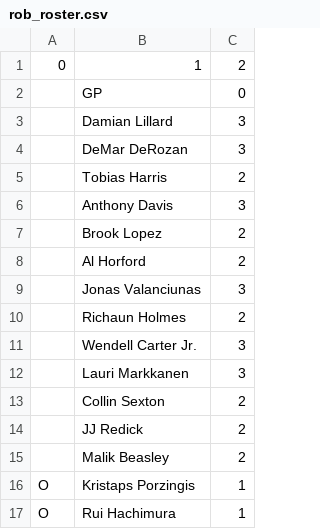
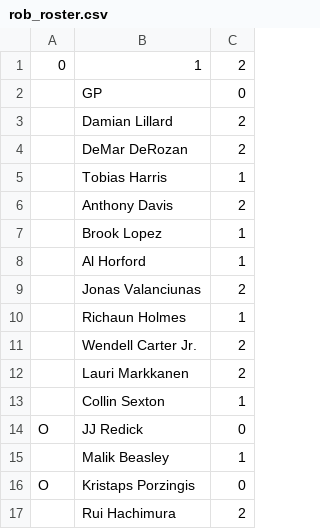
Before and after one commit to robgarbanati/fbb, a CSV file: rob_roster.csv, drawn as a sheet.

```diff
--- a/rob_roster.csv
+++ b/rob_roster.csv
@@ -2,16 +2,16 @@
 ,GP,0
-,Damian Lillard,3
-,DeMar DeRozan,3
-,Tobias Harris,2
-,Anthony Davis,3
-,Brook Lopez,2
-,Al Horford,2
-,Jonas Valanciunas,3
-,Richaun Holmes,2
-,Wendell Carter Jr.,3
-,Lauri Markkanen,3
-,Collin Sexton,2
-,JJ Redick,2
-,Malik Beasley,2
-O,Kristaps Porzingis,1
-O,Rui Hachimura,1
+,Damian Lillard,2
+,DeMar DeRozan,2
+,Tobias Harris,1
+,Anthony Davis,2
+,Brook Lopez,1
+,Al Horford,1
+,Jonas Valanciunas,2
+,Richaun Holmes,1
+,Wendell Carter Jr.,2
+,Lauri Markkanen,2
+,Collin Sexton,1
+O,JJ Redick,0
+,Malik Beasley,1
+O,Kristaps Porzingis,0
+,Rui Hachimura,2
```
Also changed, not shown: alex_roster.csv, 4 other files.
